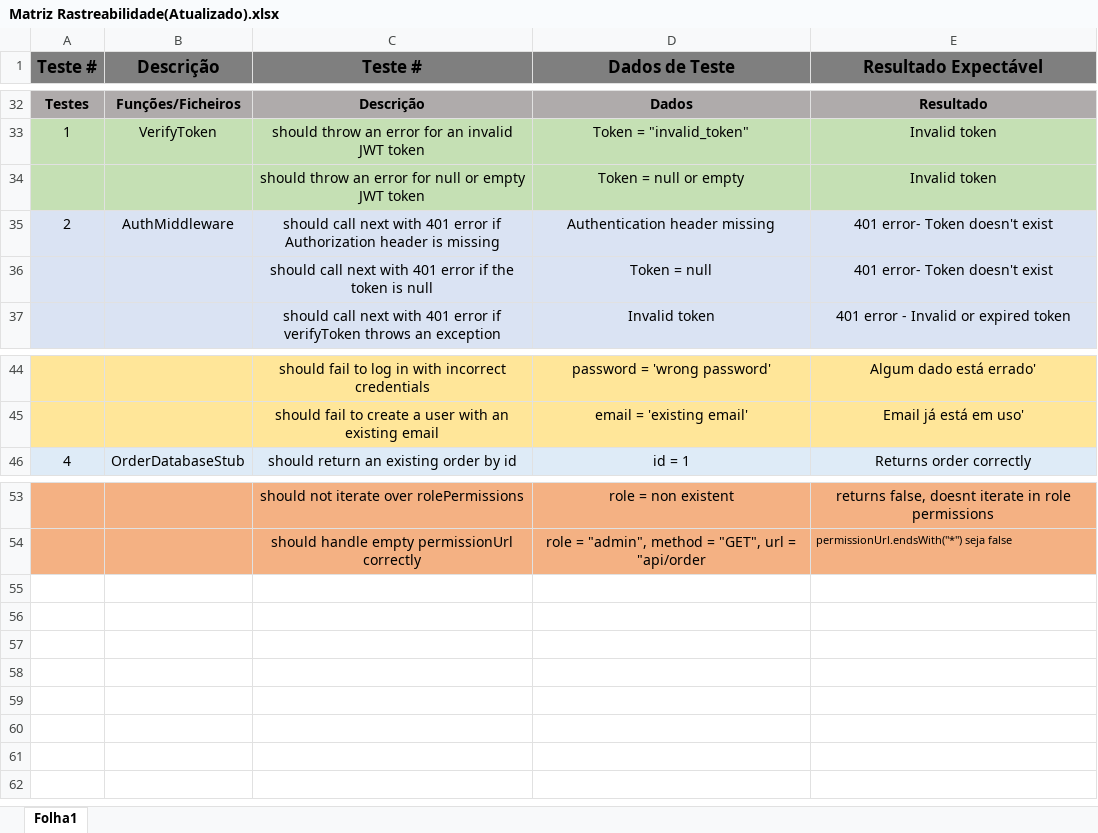
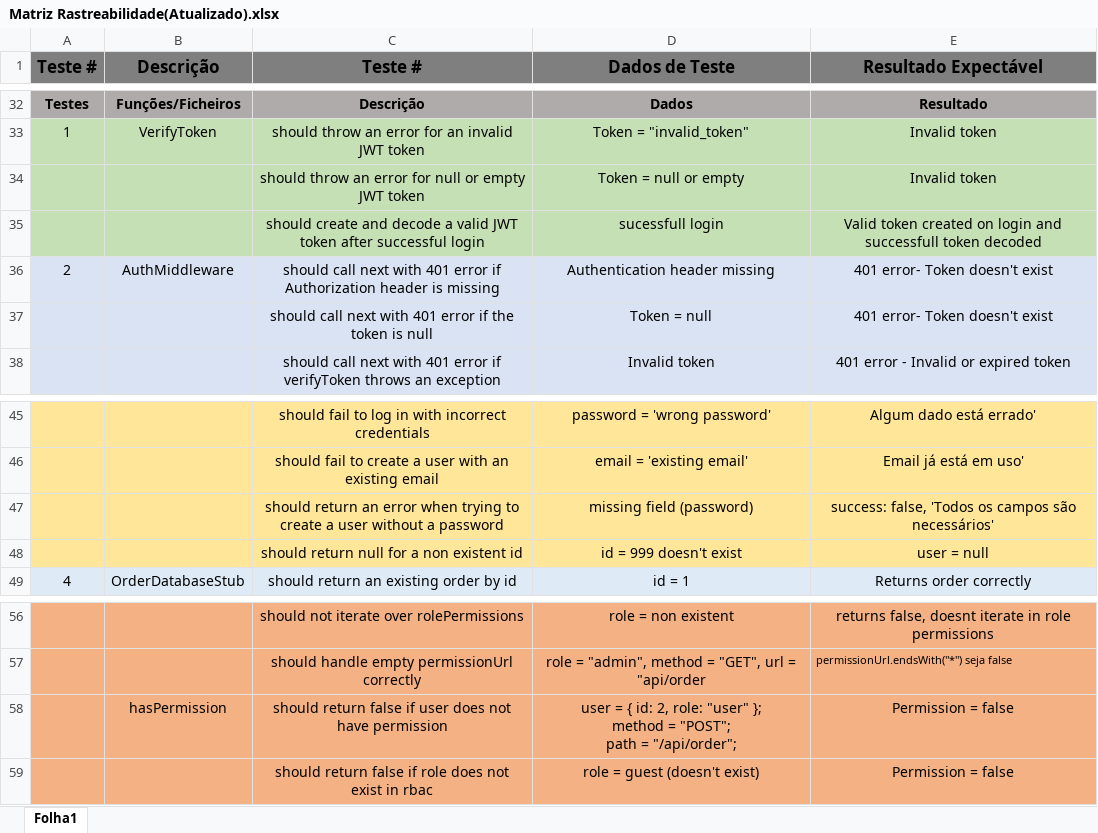
Before and after one commit to ESII2024/api, an Excel workbook: Matriz Rastreabilidade(Atualizado).xlsx, sheet Folha1, drawn as a sheet; only a part is shown, gaps mark what is left out; values as stored, in another font and other column widths than the file's, no borders; ↵ is a line break in a cell; the diff names each change by its address in the sheet, - before the commit and + after, or states it on an @@ line.

Commit message:
Update Excel

```diff
--- a/Matriz Rastreabilidade(Atualizado).xlsx (sheet Folha1)
+++ b/Matriz Rastreabilidade(Atualizado).xlsx (sheet Folha1)
+row 35:  |  | should create and decode a valid JWT token after successful login | sucessfull login | Valid token created on login and successfull token decoded
+row 47:  |  | should return an error when trying to create a user without a password | missing field (password) | success: false, 'Todos os campos são necessários'
+row 48:  |  | should return null for a non existent id | id = 999 doesn't exist | user = null
+row 58:  | hasPermission | should return false if user does not have permission | user = { id: 2, role: "user" }; ↵ method = "POST"; ↵ path = "/api/order"; | Permission = false
+row 59:  |  | should return false if role does not exist in rbac | role = guest (doesn't exist) | Permission = false
```
